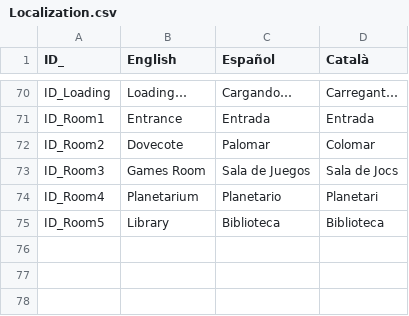
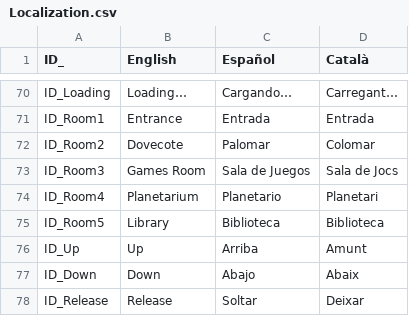
Before and after one commit to GerardCoquard/Proyectos3, a CSV file: Assets/Resources/Localization.csv, drawn as a sheet; only a part is shown, gaps mark what is left out; the diff names each change by its address in the sheet, - before the commit and + after, or states it on an @@ line.

```diff
--- a/Assets/Resources/Localization.csv
+++ b/Assets/Resources/Localization.csv
+row 76: ID_Up | Up | Arriba | Amunt
+row 77: ID_Down | Down | Abajo | Abaix
+row 78: ID_Release | Release | Soltar | Deixar
```
Also changed, not shown: 1 other file.
